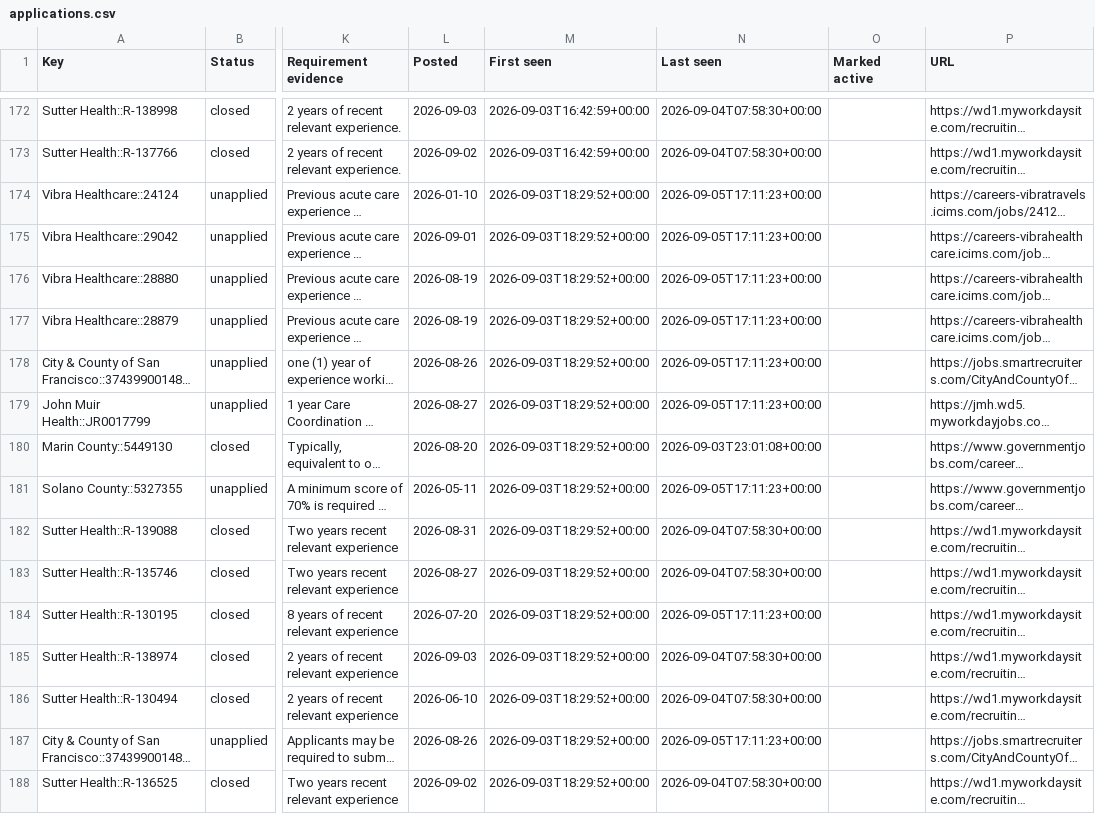
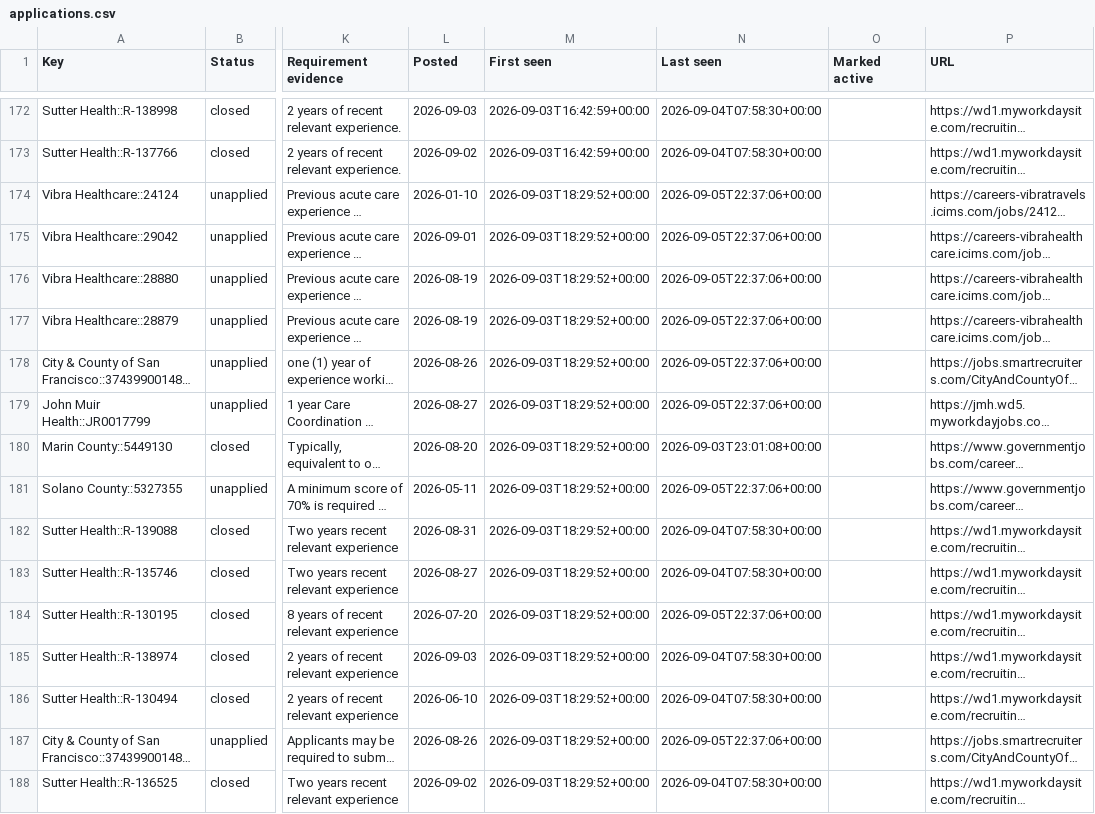
Before and after one commit to jayde89/Nurse-Job-Tracker, a CSV file: applications.csv, drawn as a sheet; only a part is shown, gaps mark what is left out; long unchanged cells end in …; the diff covers the shown part only; the diff names each change by its address in the sheet, - before the commit and + after, or states it on an @@ line.

```diff
--- a/applications.csv
+++ b/applications.csv
-N174:N179 (Last seen): 2026-09-05T17:11:23+00:00
+N174:N179 (Last seen): 2026-09-05T22:37:06+00:00
-N181 (Last seen): 2026-09-05T17:11:23+00:00
+N181 (Last seen): 2026-09-05T22:37:06+00:00
-N184 (Last seen): 2026-09-05T17:11:23+00:00
+N184 (Last seen): 2026-09-05T22:37:06+00:00
-N187 (Last seen): 2026-09-05T17:11:23+00:00
+N187 (Last seen): 2026-09-05T22:37:06+00:00
```
Also changed, not shown: 61 edited cells elsewhere in this file, 4 other files.
